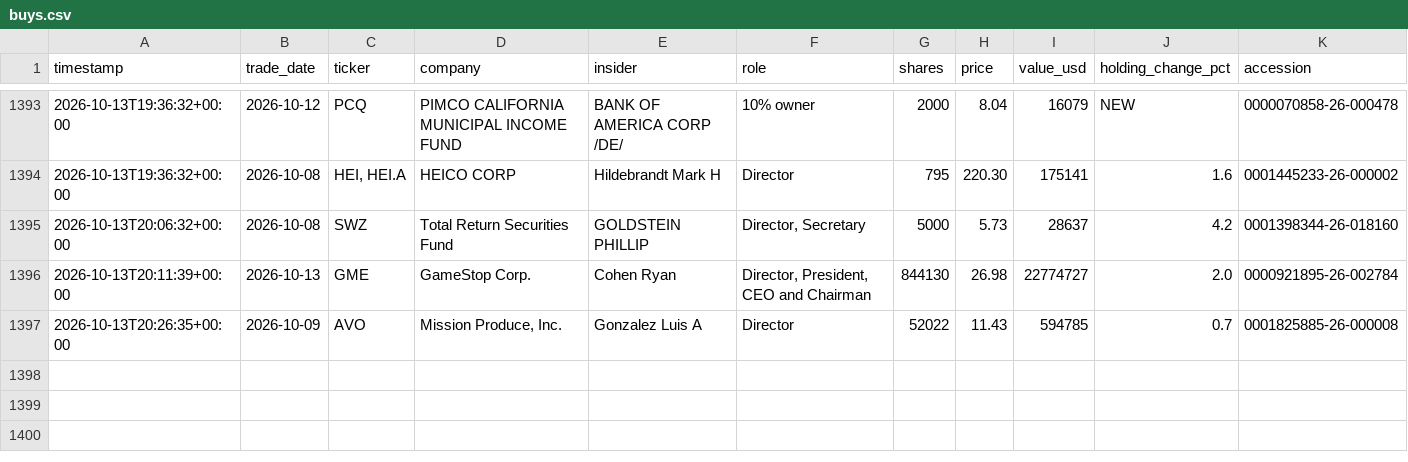
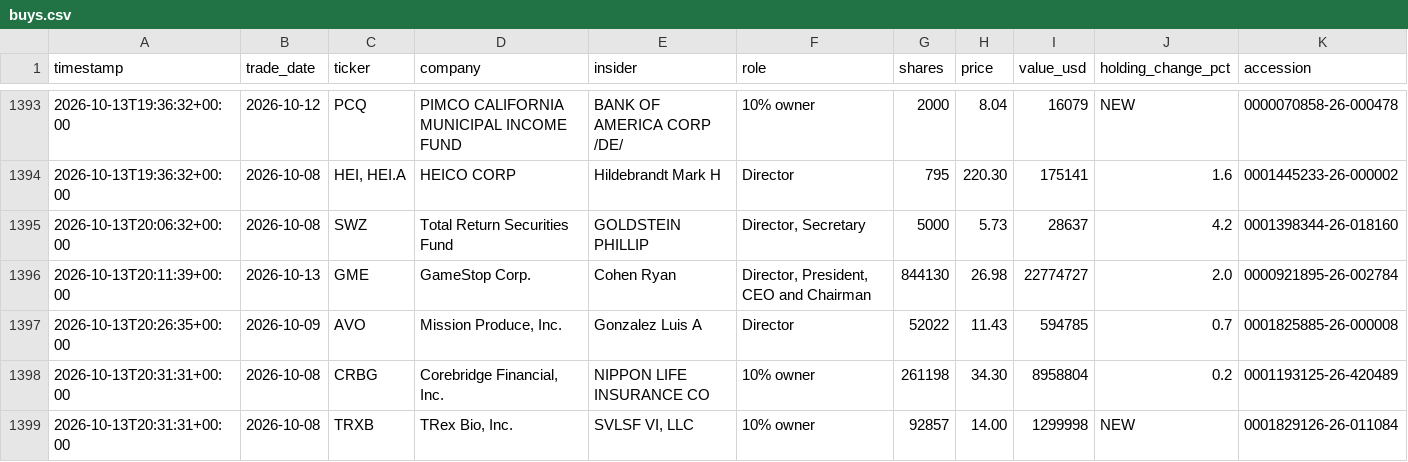
Before and after one commit to kiianwanted-byte/filings-monitor, a CSV file: data/buys.csv, drawn as a sheet; only a part is shown, gaps mark what is left out.

```diff
--- a/data/buys.csv
+++ b/data/buys.csv
@@ -1397 +1397,3 @@ timestamp,trade_date,ticker,company,insider,role,shares,price,value_usd,holding_
 2026-10-13T20:26:35+00:00,2026-10-09,AVO,"Mission Produce, Inc.",Gonzalez Luis A,Director,52022,11.43,594785,0.7,0001825885-26-000008
+2026-10-13T20:31:31+00:00,2026-10-08,CRBG,"Corebridge Financial, Inc.",NIPPON LIFE INSURANCE CO,10% owner,261198,34.30,8958804,0.2,0001193125-26-420489
+2026-10-13T20:31:31+00:00,2026-10-08,TRXB,"TRex Bio, Inc.","SVLSF VI, LLC",10% owner,92857,14.00,1299998,NEW,0001829126-26-011084
```
Also changed, not shown: data/alerts.csv, 2 other files.
